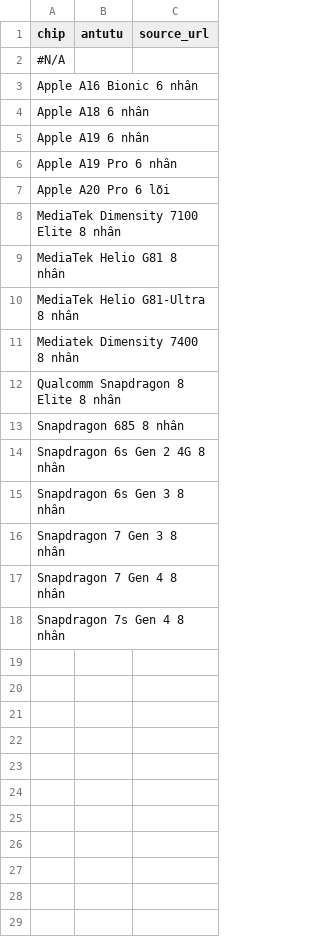
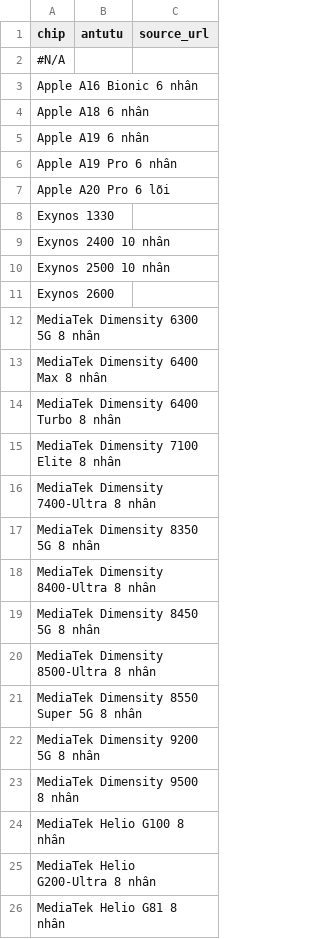
Before and after one commit to phunggiahuy159/vn-comparative-opinion-ranking, a CSV file: data/chip_antutu_template.csv, drawn as a sheet; only a part is shown; the shorter side is filled out with more unchanged rows; the diff covers the shown part only.

Commit message:
Real data: full spec crawl, prices from spec sheets, spec-proxy evaluation; preliminary real-data table in final report; status

```diff
--- a/data/chip_antutu_template.csv
+++ b/data/chip_antutu_template.csv
@@ -7,3 +7,20 @@ Apple A19 Pro 6 nhân,,
 Apple A20 Pro 6 lõi,,
+Exynos 1330,,
+Exynos 2400 10 nhân,,
+Exynos 2500 10 nhân,,
+Exynos 2600,,
+MediaTek Dimensity 6300 5G 8 nhân,,
+MediaTek Dimensity 6400 Max 8 nhân,,
+MediaTek Dimensity 6400 Turbo 8 nhân,,
 MediaTek Dimensity 7100 Elite 8 nhân,,
+MediaTek Dimensity 7400-Ultra 8 nhân,,
+MediaTek Dimensity 8350 5G 8 nhân,,
+MediaTek Dimensity 8400-Ultra 8 nhân,,
+MediaTek Dimensity 8450 5G 8 nhân,,
+MediaTek Dimensity 8500-Ultra 8 nhân,,
+MediaTek Dimensity 8550 Super 5G 8 nhân,,
+MediaTek Dimensity 9200 5G 8 nhân,,
+MediaTek Dimensity 9500 8 nhân,,
+MediaTek Helio G100 8 nhân,,
+MediaTek Helio G200-Ultra 8 nhân,,
 MediaTek Helio G81 8 nhân,,
```
Also changed, not shown: 18 added rows elsewhere in this file, data/benchmarks_template.csv, 11 other files.
